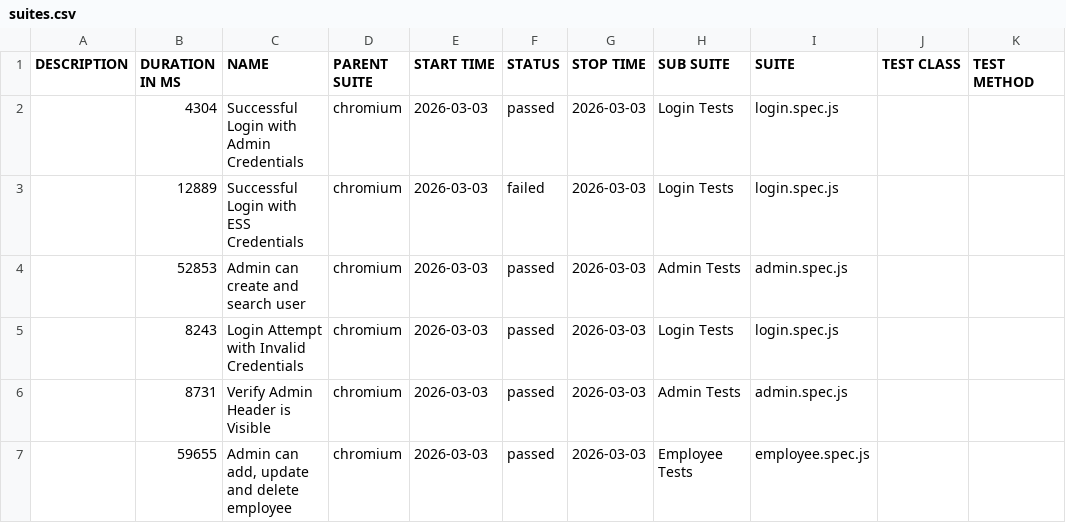
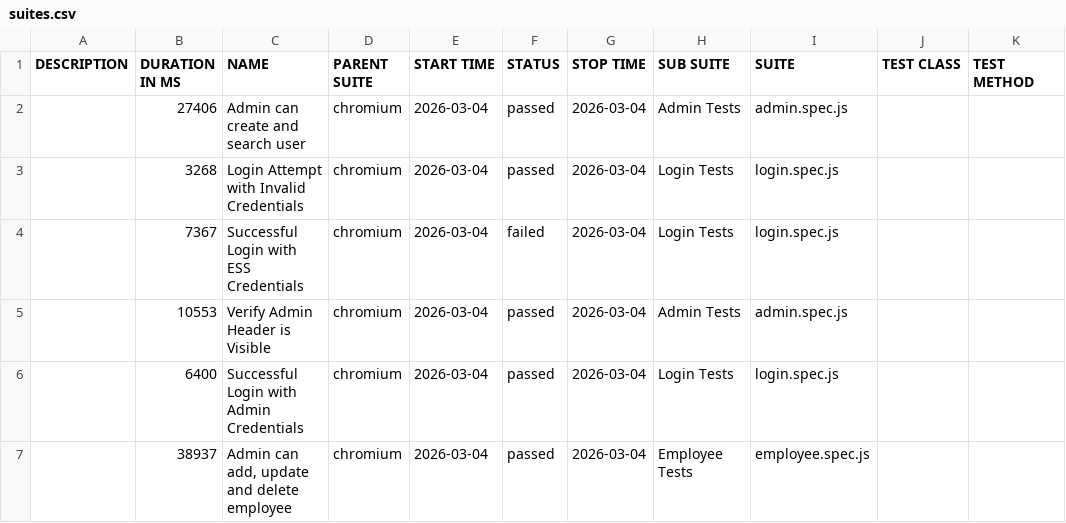
Before and after one commit to fakhrezasusilos/OrangeHRM-Automation-Framework, a CSV file: data/suites.csv, drawn as a sheet.

```diff
--- a/data/suites.csv
+++ b/data/suites.csv
@@ -1,7 +1,7 @@
 "DESCRIPTION","DURATION IN MS","NAME","PARENT SUITE","START TIME","STATUS","STOP TIME","SUB SUITE","SUITE","TEST CLASS","TEST METHOD"
-"","4304","Successful Login with Admin Credentials","chromium","2026-03-03","passed","2026-03-03","Login Tests","login.spec.js","",""
-"","12889","Successful Login with ESS Credentials","chromium","2026-03-03","failed","2026-03-03","Login Tests","login.spec.js","",""
-"","52853","Admin can create and search user","chromium","2026-03-03","passed","2026-03-03","Admin Tests","admin.spec.js","",""
-"","8243","Login Attempt with Invalid Credentials","chromium","2026-03-03","passed","2026-03-03","Login Tests","login.spec.js","",""
-"","8731","Verify Admin Header is Visible","chromium","2026-03-03","passed","2026-03-03","Admin Tests","admin.spec.js","",""
-"","59655","Admin can add, update and delete employee","chromium","2026-03-03","passed","2026-03-03","Employee Tests","employee.spec.js","",""
+"","27406","Admin can create and search user","chromium","2026-03-04","passed","2026-03-04","Admin Tests","admin.spec.js","",""
+"","3268","Login Attempt with Invalid Credentials","chromium","2026-03-04","passed","2026-03-04","Login Tests","login.spec.js","",""
+"","7367","Successful Login with ESS Credentials","chromium","2026-03-04","failed","2026-03-04","Login Tests","login.spec.js","",""
+"","10553","Verify Admin Header is Visible","chromium","2026-03-04","passed","2026-03-04","Admin Tests","admin.spec.js","",""
+"","6400","Successful Login with Admin Credentials","chromium","2026-03-04","passed","2026-03-04","Login Tests","login.spec.js","",""
+"","38937","Admin can add, update and delete employee","chromium","2026-03-04","passed","2026-03-04","Employee Tests","employee.spec.js","",""
```
Also changed, not shown: 50 other files.
